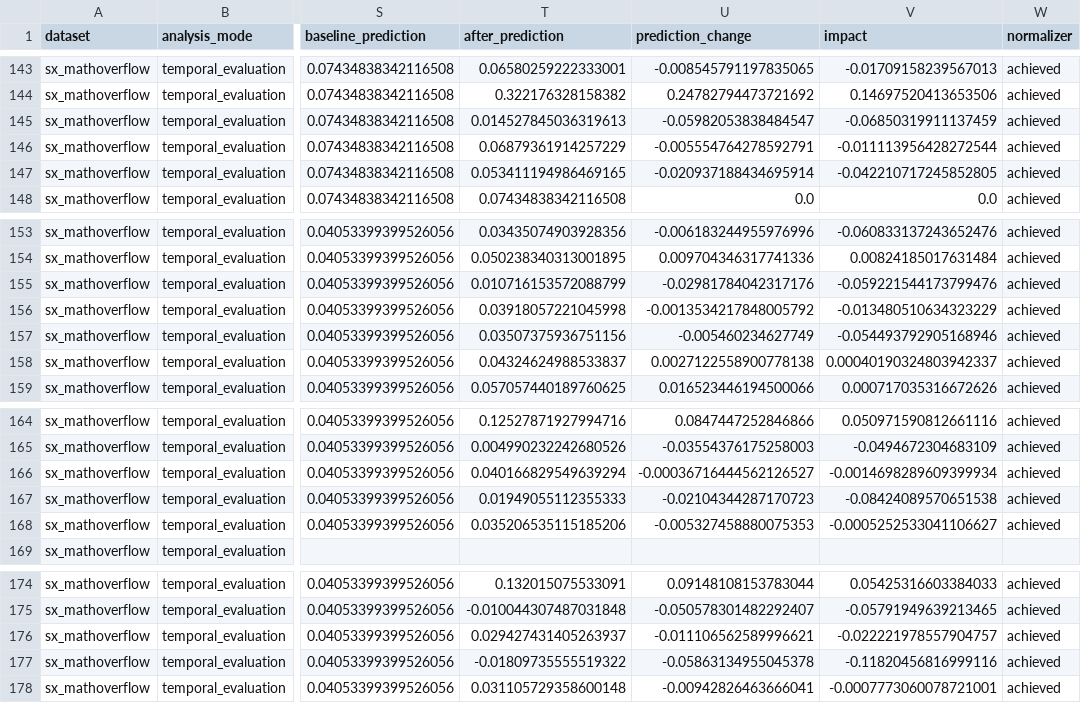
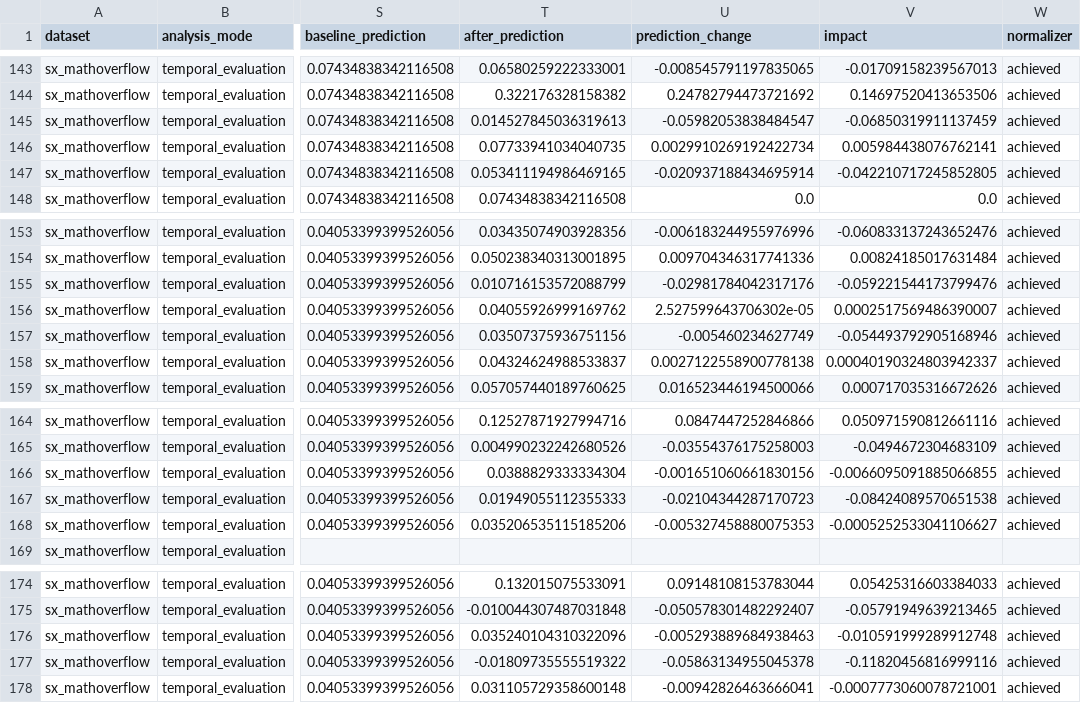
Before and after one commit to ivangmg32/tgap, a CSV file: output/real_data_v2/temporal_evaluation/sx_mathoverflow/tgap_results.csv, drawn as a sheet; only a part is shown, gaps mark what is left out; the diff names each change by its address in the sheet, - before the commit and + after, or states it on an @@ line.

```diff
--- a/output/real_data_v2/temporal_evaluation/sx_mathoverflow/tgap_results.csv
+++ b/output/real_data_v2/temporal_evaluation/sx_mathoverflow/tgap_results.csv
-T146 (after_prediction): 0.06879361914257229
+T146 (after_prediction): 0.07733941034040735
-U146 (prediction_change): -0.005554764278592791
+U146 (prediction_change): 0.0029910269192422734
-V146 (impact): -0.011113956428272544
+V146 (impact): 0.005984438076762141
-T156 (after_prediction): 0.03918057221045998
+T156 (after_prediction): 0.04055926999169762
-U156 (prediction_change): -0.0013534217848005792
+U156 (prediction_change): 2.527599643706302e-05
-V156 (impact): -0.013480510634323229
+V156 (impact): 0.0002517569486390007
-T166 (after_prediction): 0.040166829549639294
+T166 (after_prediction): 0.0388829333334304
-U166 (prediction_change): -0.00036716444562126527
+U166 (prediction_change): -0.001651060661830156
-V166 (impact): -0.0014698289609399934
+V166 (impact): -0.0066095091885066855
-T176 (after_prediction): 0.029427431405263937
+T176 (after_prediction): 0.035240104310322096
-U176 (prediction_change): -0.011106562589996621
+U176 (prediction_change): -0.005293889684938463
-V176 (impact): -0.022221978557904757
+V176 (impact): -0.010591999289912748
```
Also changed, not shown: output/real_data_v2/temporal_evaluation/bitcoin_alpha/tgap_results.csv, output/real_data_v2/temporal_evaluation/decentraland/leakage.csv, 54 other files.
